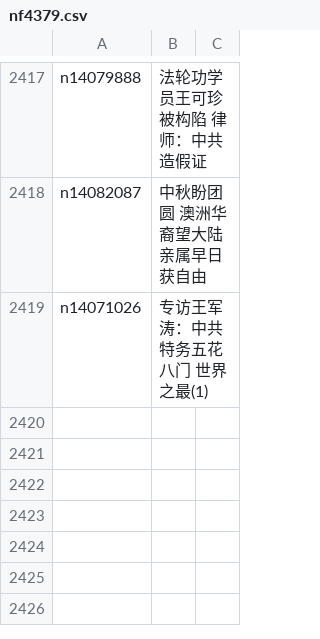
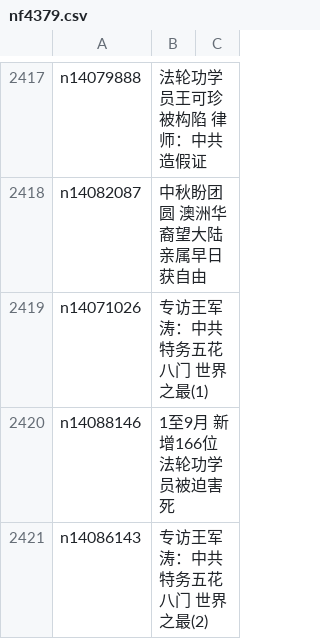
Before and after one commit to epic-marker/epoch-special, a CSV file: indexes/nf4379.csv, drawn as a sheet; only a part is shown, gaps mark what is left out; the diff names each change by its address in the sheet, - before the commit and + after, or states it on an @@ line.

```diff
--- a/indexes/nf4379.csv
+++ b/indexes/nf4379.csv
+row 2420: n14088146 | 1至9月 新增166位法轮功学员被迫害死
+row 2421: n14086143 | 专访王军涛：中共特务五花八门 世界之最(2)
```
Also changed, not shown: 22 other files.
